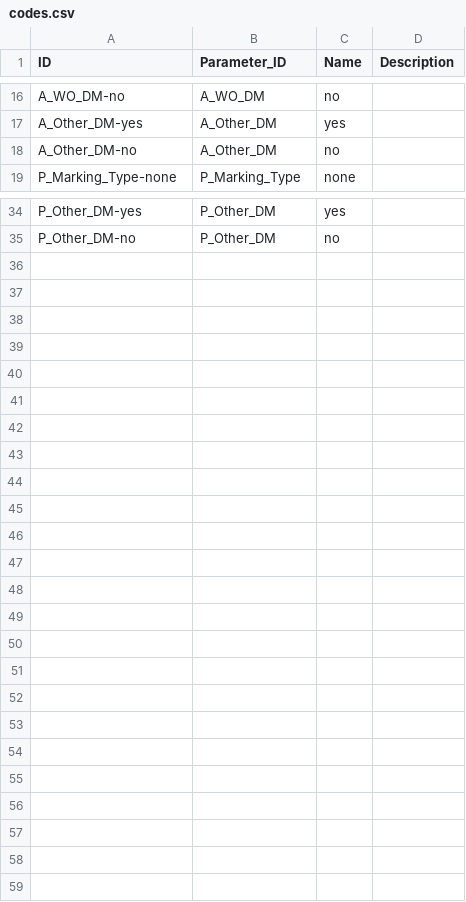
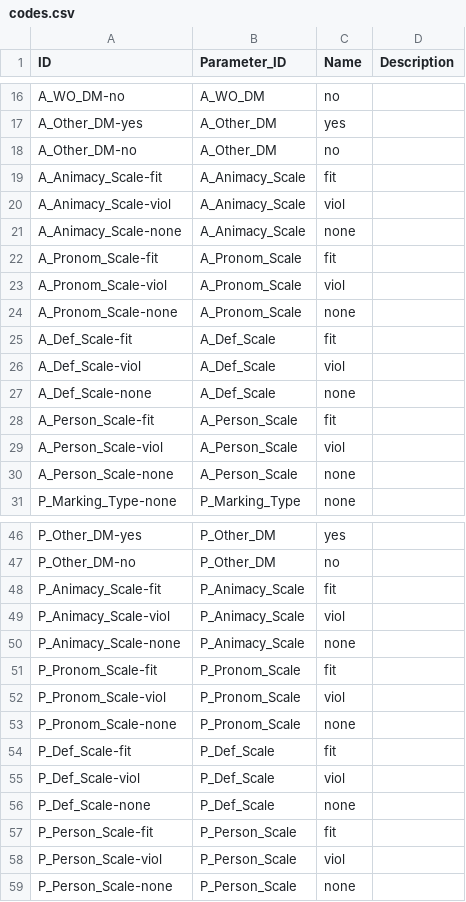
Before and after one commit to cldf-datasets/levshinadifferentialmarking, a CSV file: cldf/codes.csv, drawn as a sheet; only a part is shown, gaps mark what is left out; the diff names each change by its address in the sheet, - before the commit and + after, or states it on an @@ line.

```diff
--- a/cldf/codes.csv
+++ b/cldf/codes.csv
+row 19: A_Animacy_Scale-fit | A_Animacy_Scale | fit
+row 20: A_Animacy_Scale-viol | A_Animacy_Scale | viol
+row 21: A_Animacy_Scale-none | A_Animacy_Scale | none
+row 22: A_Pronom_Scale-fit | A_Pronom_Scale | fit
+row 23: A_Pronom_Scale-viol | A_Pronom_Scale | viol
+row 24: A_Pronom_Scale-none | A_Pronom_Scale | none
+row 25: A_Def_Scale-fit | A_Def_Scale | fit
+row 26: A_Def_Scale-viol | A_Def_Scale | viol
+row 27: A_Def_Scale-none | A_Def_Scale | none
+row 28: A_Person_Scale-fit | A_Person_Scale | fit
+row 29: A_Person_Scale-viol | A_Person_Scale | viol
+row 30: A_Person_Scale-none | A_Person_Scale | none
+row 48: P_Animacy_Scale-fit | P_Animacy_Scale | fit
+row 49: P_Animacy_Scale-viol | P_Animacy_Scale | viol
+row 50: P_Animacy_Scale-none | P_Animacy_Scale | none
+row 51: P_Pronom_Scale-fit | P_Pronom_Scale | fit
+row 52: P_Pronom_Scale-viol | P_Pronom_Scale | viol
+row 53: P_Pronom_Scale-none | P_Pronom_Scale | none
+row 54: P_Def_Scale-fit | P_Def_Scale | fit
+row 55: P_Def_Scale-viol | P_Def_Scale | viol
+row 56: P_Def_Scale-none | P_Def_Scale | none
+row 57: P_Person_Scale-fit | P_Person_Scale | fit
+row 58: P_Person_Scale-viol | P_Person_Scale | viol
+row 59: P_Person_Scale-none | P_Person_Scale | none
```
Also changed, not shown: cldf/values.csv, 3 other files.
